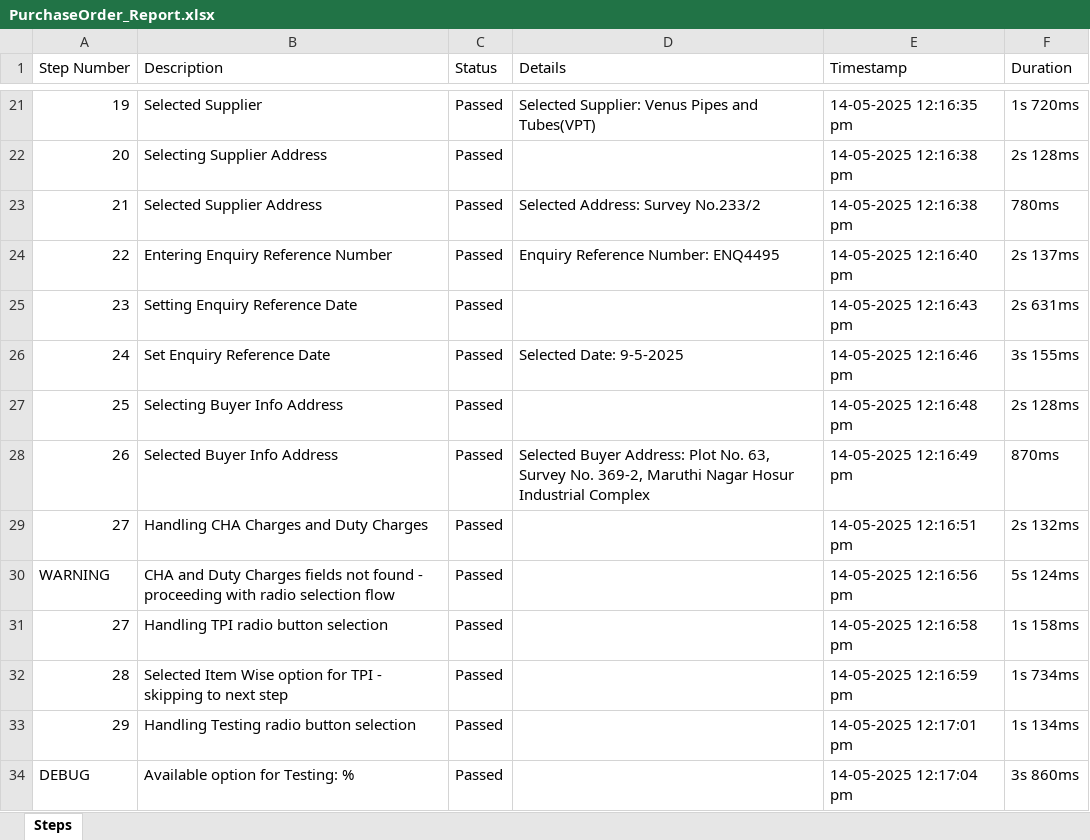
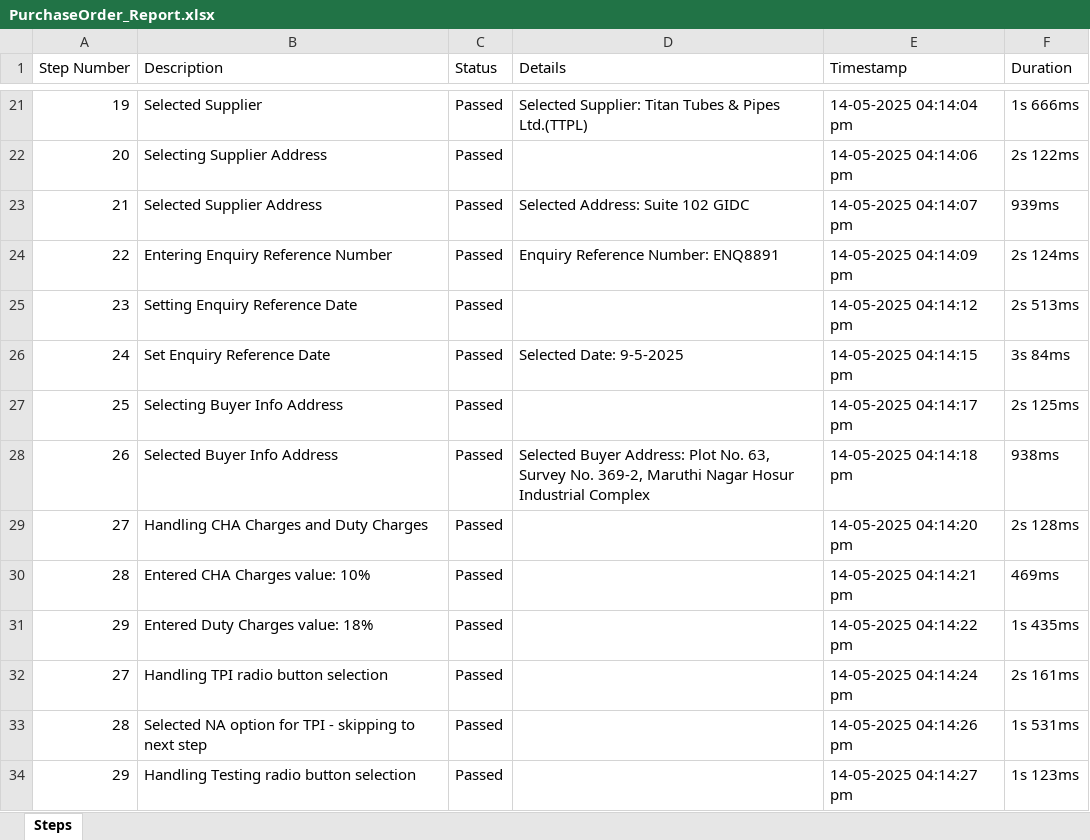
Before and after one commit to rohanpanchal0507/Evegreen_automation, an Excel workbook: ExecutionReport/PurchaseOrder_Report.xlsx, sheet Steps, drawn as a sheet; only a part is shown, gaps mark what is left out; values as stored, in another font and other column widths than the file's, no borders; removed rows and columns are numbered as before the commit, all else as after; the diff covers the shown part only; the diff names each change by its address in the sheet, - before the commit and + after, or states it on an @@ line.

Commit message:
Add automated result generation for test cases and update test files
- Introduced `fill_automated_results.py` to automate the generation of actual results based on test case details.
- Added new test case files: `PO_BasicInfo.spec.js`, `TestCaseBasic.spec.js`, and `testing.spec.js` for comprehensive testing of the Purchase Order flow.
- Updated existing test case CSV files to include automated results.
- Created new Excel reports for execution results.
- Modified user authentication details in `.auth/user.json` for security compliance.
- Enhanced utility functions for better reporting and data generation.

```diff
--- a/ExecutionReport/PurchaseOrder_Report.xlsx (sheet Steps)
+++ b/ExecutionReport/PurchaseOrder_Report.xlsx (sheet Steps)
-D21 (Details): Selected Supplier: Venus Pipes and Tubes(VPT)
+D21 (Details): Selected Supplier: Titan Tubes & Pipes Ltd.(TTPL)
-E21 (Timestamp): 14-05-2025 12:16:35 pm
+E21 (Timestamp): 14-05-2025 04:14:04 pm
-F21 (Duration): 1s 720ms
+F21 (Duration): 1s 666ms
-E22 (Timestamp): 14-05-2025 12:16:38 pm
+E22 (Timestamp): 14-05-2025 04:14:06 pm
-F22 (Duration): 2s 128ms
+F22 (Duration): 2s 122ms
-D23 (Details): Selected Address: Survey No.233/2
+D23 (Details): Selected Address: Suite 102 GIDC
-E23 (Timestamp): 14-05-2025 12:16:38 pm
+E23 (Timestamp): 14-05-2025 04:14:07 pm
-F23 (Duration): 780ms
+F23 (Duration): 939ms
-D24 (Details): Enquiry Reference Number: ENQ4495
+D24 (Details): Enquiry Reference Number: ENQ8891
-E24 (Timestamp): 14-05-2025 12:16:40 pm
+E24 (Timestamp): 14-05-2025 04:14:09 pm
-F24 (Duration): 2s 137ms
+F24 (Duration): 2s 124ms
-E25 (Timestamp): 14-05-2025 12:16:43 pm
+E25 (Timestamp): 14-05-2025 04:14:12 pm
-F25 (Duration): 2s 631ms
+F25 (Duration): 2s 513ms
-E26 (Timestamp): 14-05-2025 12:16:46 pm
+E26 (Timestamp): 14-05-2025 04:14:15 pm
-F26 (Duration): 3s 155ms
+F26 (Duration): 3s 84ms
-E27 (Timestamp): 14-05-2025 12:16:48 pm
+E27 (Timestamp): 14-05-2025 04:14:17 pm
-F27 (Duration): 2s 128ms
+F27 (Duration): 2s 125ms
-E28 (Timestamp): 14-05-2025 12:16:49 pm
+E28 (Timestamp): 14-05-2025 04:14:18 pm
-F28 (Duration): 870ms
+F28 (Duration): 938ms
-E29 (Timestamp): 14-05-2025 12:16:51 pm
+E29 (Timestamp): 14-05-2025 04:14:20 pm
-F29 (Duration): 2s 132ms
+F29 (Duration): 2s 128ms
-row 30: WARNING | CHA and Duty Charges fields not found - proceeding with radio selection flow | Passed |  | 14-05-2025 12:16:56 pm | 5s 124ms
+row 30: 28 | Entered CHA Charges value: 10% | Passed |  | 14-05-2025 04:14:21 pm | 469ms
+row 31: 29 | Entered Duty Charges value: 18% | Passed |  | 14-05-2025 04:14:22 pm | 1s 435ms
-E32 (Timestamp): 14-05-2025 12:16:58 pm
+E32 (Timestamp): 14-05-2025 04:14:24 pm
-F32 (Duration): 1s 158ms
+F32 (Duration): 2s 161ms
-B33 (Description): Selected Item Wise option for…
+B33 (Description): Selected NA option for…
-E33 (Timestamp): 14-05-2025 12:16:59 pm
+E33 (Timestamp): 14-05-2025 04:14:26 pm
-F33 (Duration): 1s 734ms
+F33 (Duration): 1s 531ms
-E34 (Timestamp): 14-05-2025 12:17:01 pm
+E34 (Timestamp): 14-05-2025 04:14:27 pm
-F34 (Duration): 1s 134ms
+F34 (Duration): 1s 123ms
-row 34: DEBUG | Available option for Testing: % | Passed |  | 14-05-2025 12:17:04 pm | 3s 860ms
```
Also changed, not shown: 29 added rows, 26 removed rows and 47 edited cells elsewhere in this sheet, 14 other files.
